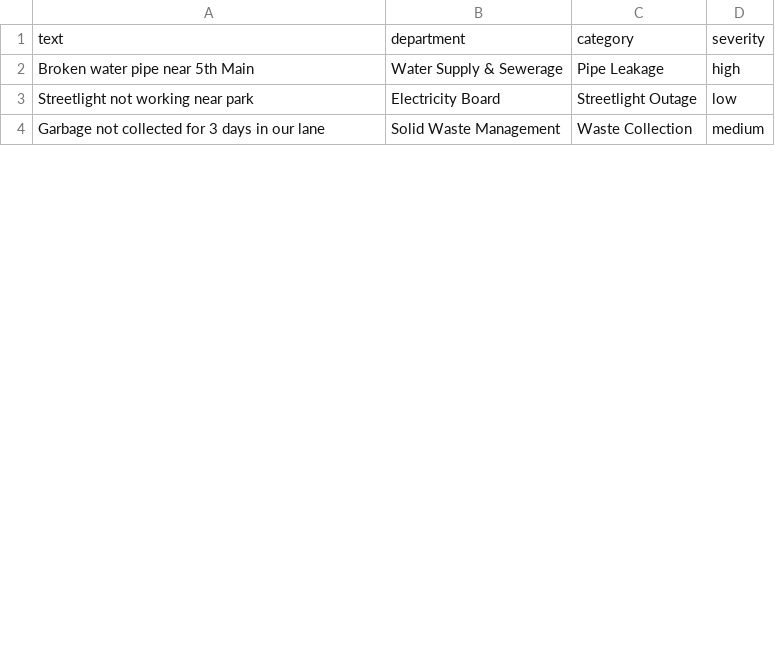
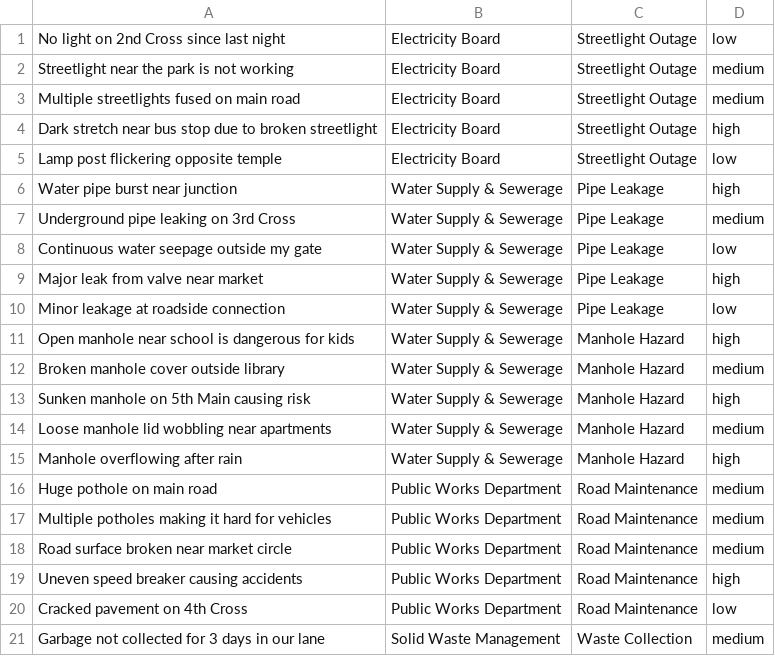
Before and after one commit to Aksh0106/Civic-Assist, a CSV file: data/seed_data_cleaned.csv, drawn as a sheet; only a part is shown; the diff covers the shown part only.

```diff
--- a/data/seed_data_cleaned.csv
+++ b/data/seed_data_cleaned.csv
@@ -1,4 +1,21 @@
-text,department,category,severity
-Broken water pipe near 5th Main,Water Supply & Sewerage,Pipe Leakage,high
-Streetlight not working near park,Electricity Board,Streetlight Outage,low
+No light on 2nd Cross since last night,Electricity Board,Streetlight Outage,low
+Streetlight near the park is not working,Electricity Board,Streetlight Outage,medium
+Multiple streetlights fused on main road,Electricity Board,Streetlight Outage,medium
+Dark stretch near bus stop due to broken streetlight,Electricity Board,Streetlight Outage,high
+Lamp post flickering opposite temple,Electricity Board,Streetlight Outage,low
+Water pipe burst near junction,Water Supply & Sewerage,Pipe Leakage,high
+Underground pipe leaking on 3rd Cross,Water Supply & Sewerage,Pipe Leakage,medium
+Continuous water seepage outside my gate,Water Supply & Sewerage,Pipe Leakage,low
+Major leak from valve near market,Water Supply & Sewerage,Pipe Leakage,high
+Minor leakage at roadside connection,Water Supply & Sewerage,Pipe Leakage,low
+Open manhole near school is dangerous for kids,Water Supply & Sewerage,Manhole Hazard,high
+Broken manhole cover outside library,Water Supply & Sewerage,Manhole Hazard,medium
+Sunken manhole on 5th Main causing risk,Water Supply & Sewerage,Manhole Hazard,high
+Loose manhole lid wobbling near apartments,Water Supply & Sewerage,Manhole Hazard,medium
+Manhole overflowing after rain,Water Supply & Sewerage,Manhole Hazard,high
+Huge pothole on main road,Public Works Department,Road Maintenance,medium
+Multiple potholes making it hard for vehicles,Public Works Department,Road Maintenance,medium
+Road surface broken near market circle,Public Works Department,Road Maintenance,medium
+Uneven speed breaker causing accidents,Public Works Department,Road Maintenance,high
+Cracked pavement on 4th Cross,Public Works Department,Road Maintenance,low
 Garbage not collected for 3 days in our lane,Solid Waste Management,Waste Collection,medium
```
Also changed, not shown: 7 added rows, 15 removed rows and 3 edited cells elsewhere in this file, 1 other file.
